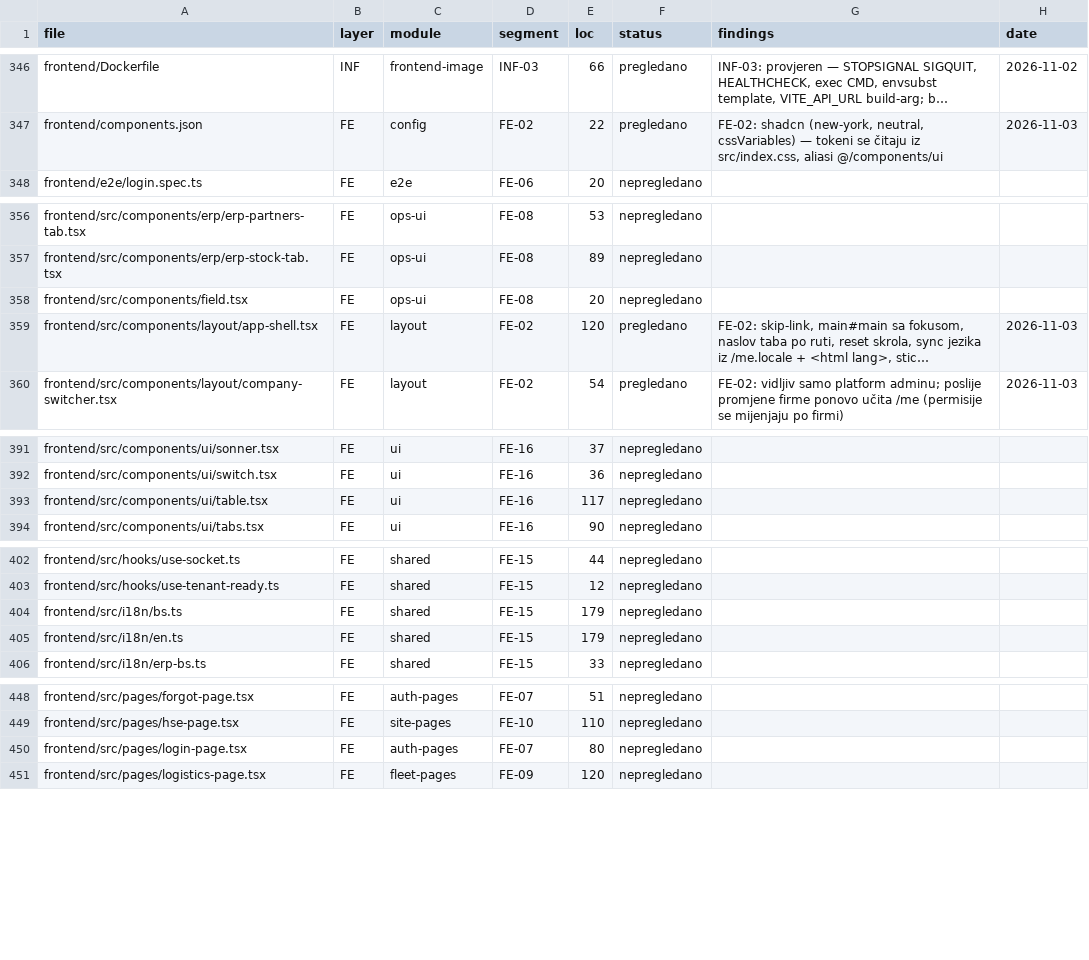
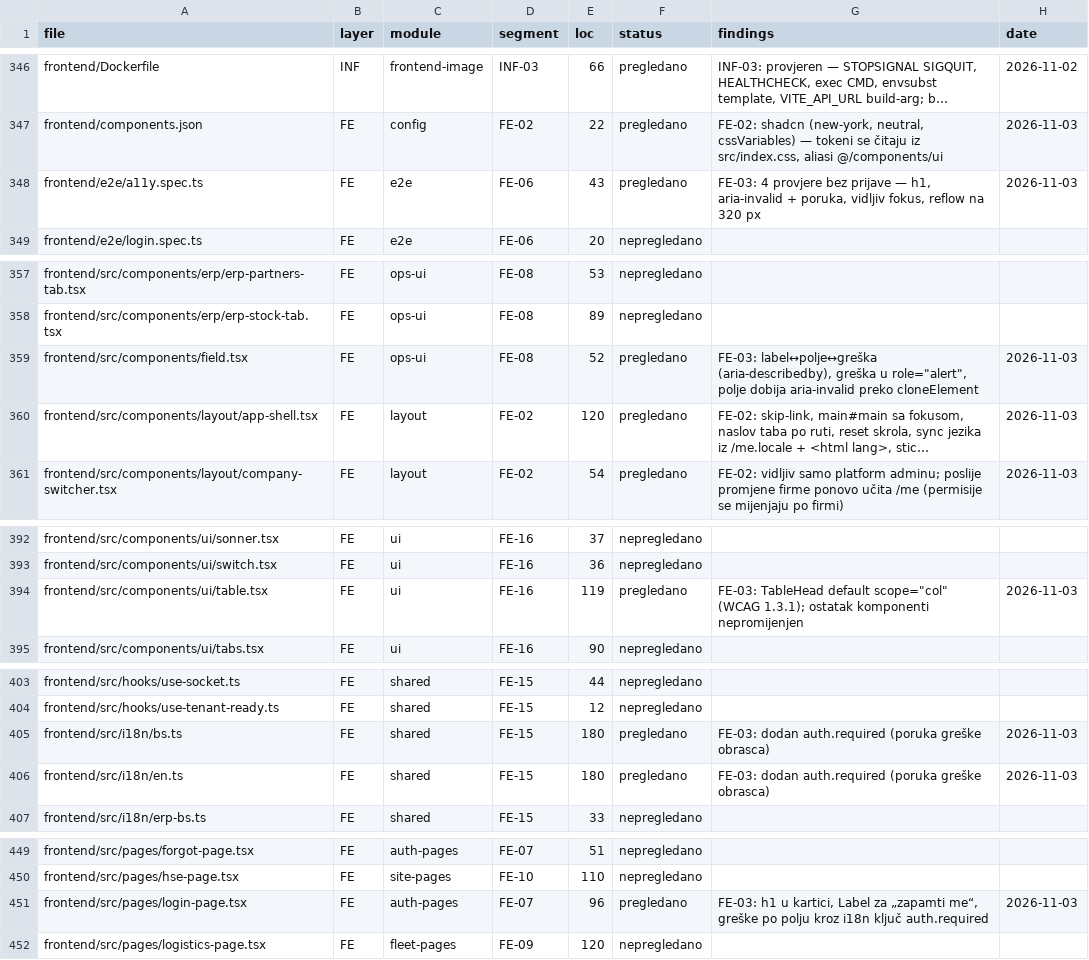
Before and after one commit to mudzy992/gradix, a CSV file: AUDIT/COVERAGE_MATRIX.csv, drawn as a sheet; only a part is shown, gaps mark what is left out; long unchanged cells end in …; addresses are those after the commit; the diff covers the shown part only; the diff names each change by its address in the sheet, - before the commit and + after, or states it on an @@ line.

Commit message:
feat(fe): FE-03 — a11y (WCAG 2.2 AA): fokus, reduced motion, greške uz polje, tabele
- index.css: globalni :focus-visible outline (i za elemente bez ring klase) +
  @media (prefers-reduced-motion: reduce)
- Field: error prop → aria-describedby (hint+greška), aria-invalid, role=alert
- TableHead: scope="col" po defaultu
- login: <h1>, Label za „zapamti me“, greške po polju kroz i18n (auth.required)
- e2e/a11y.spec.ts: 4 provjere (h1, aria-invalid+poruka, vidljiv fokus, reflow 320px)
- docs/FRONTEND.md §4.4 + AUDIT segment FE-03 done, matrica, segments.json, STATE

Co-authored-by: arena-agent <297053741+arena-agent@users.noreply.github.com>

```diff
--- a/AUDIT/COVERAGE_MATRIX.csv
+++ b/AUDIT/COVERAGE_MATRIX.csv
+row 348: frontend/e2e/a11y.spec.ts | FE | e2e | FE-06 | 43 | pregledano | FE-03: 4 provjere bez prijave — h1, aria-invalid + poruka, vidljiv fokus, reflow na 320 px | 2026-11-03
-E359 (loc): 20
+E359 (loc): 52
-F359 (status): nepregledano
+F359 (status): pregledano
-G359 (findings): (empty)
+G359 (findings): FE-03: label↔polje↔greška (aria-describedby), greška u role="alert", polje dobija aria-invalid preko cloneElement
-H359 (date): (empty)
+H359 (date): 2026-11-03
-E394 (loc): 117
+E394 (loc): 119
-F394 (status): nepregledano
+F394 (status): pregledano
-G394 (findings): (empty)
+G394 (findings): FE-03: TableHead default scope="col" (WCAG 1.3.1); ostatak komponenti nepromijenjen
-H394 (date): (empty)
+H394 (date): 2026-11-03
-E405:E406 (loc): 179
+E405:E406 (loc): 180
-F405:F406 (status): nepregledano
+F405:F406 (status): pregledano
-G405:G406 (findings): (empty)
+G405:G406 (findings): FE-03: dodan auth.required (poruka greške obrasca)
-H405:H406 (date): (empty)
+H405:H406 (date): 2026-11-03
-E451 (loc): 80
+E451 (loc): 96
-F451 (status): nepregledano
+F451 (status): pregledano
-G451 (findings): (empty)
+G451 (findings): FE-03: h1 u kartici, Label za „zapamti me“, greške po polju kroz i18n ključ auth.required
-H451 (date): (empty)
+H451 (date): 2026-11-03
```
Also changed, not shown: 1 edited cell elsewhere in this file, 10 other files.
